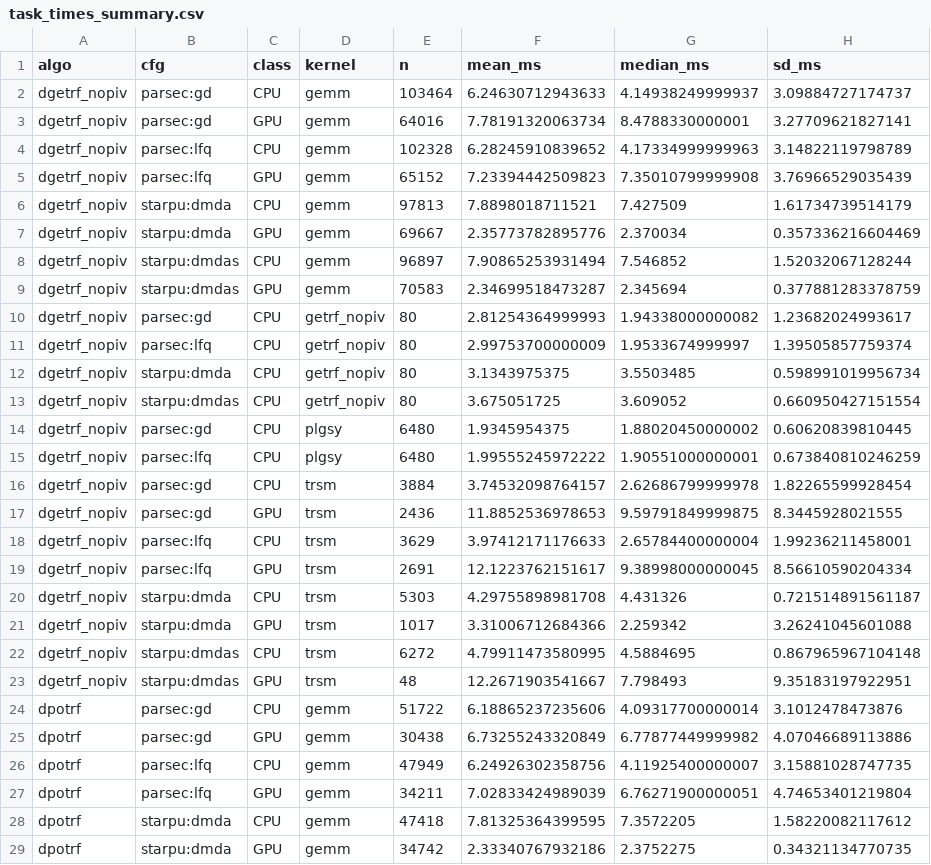
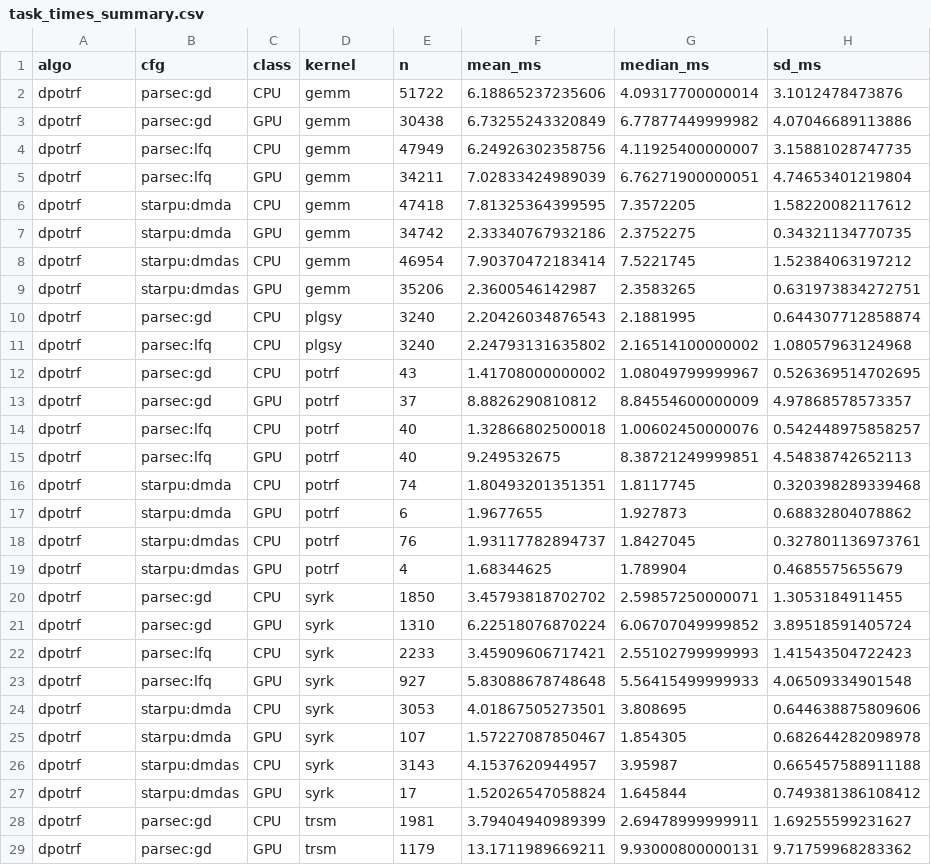
Before and after one commit to matregnago/intro-hpc, a CSV file: plots/final/gpu_traces_poti_20260701_131857/task_times_summary.csv, drawn as a sheet; only a part is shown; the shorter side is filled out with more unchanged rows.

```diff
--- a/plots/final/gpu_traces_poti_20260701_131857/task_times_summary.csv
+++ b/plots/final/gpu_traces_poti_20260701_131857/task_times_summary.csv
@@ -1,24 +1,2 @@
 "algo","cfg","class","kernel","n","mean_ms","median_ms","sd_ms"
-"dgetrf_nopiv","parsec:gd","CPU","gemm",103464,6.24630712943633,4.14938249999937,3.09884727174737
-"dgetrf_nopiv","parsec:gd","GPU","gemm",64016,7.78191320063734,8.4788330000001,3.27709621827141
-"dgetrf_nopiv","parsec:lfq","CPU","gemm",102328,6.28245910839652,4.17334999999963,3.14822119798789
-"dgetrf_nopiv","parsec:lfq","GPU","gemm",65152,7.23394442509823,7.35010799999908,3.76966529035439
-"dgetrf_nopiv","starpu:dmda","CPU","gemm",97813,7.8898018711521,7.427509,1.61734739514179
-"dgetrf_nopiv","starpu:dmda","GPU","gemm",69667,2.35773782895776,2.370034,0.357336216604469
-"dgetrf_nopiv","starpu:dmdas","CPU","gemm",96897,7.90865253931494,7.546852,1.52032067128244
-"dgetrf_nopiv","starpu:dmdas","GPU","gemm",70583,2.34699518473287,2.345694,0.377881283378759
-"dgetrf_nopiv","parsec:gd","CPU","getrf_nopiv",80,2.81254364999993,1.94338000000082,1.23682024993617
-"dgetrf_nopiv","parsec:lfq","CPU","getrf_nopiv",80,2.99753700000009,1.9533674999997,1.39505857759374
-"dgetrf_nopiv","starpu:dmda","CPU","getrf_nopiv",80,3.1343975375,3.5503485,0.598991019956734
-"dgetrf_nopiv","starpu:dmdas","CPU","getrf_nopiv",80,3.675051725,3.609052,0.660950427151554
-"dgetrf_nopiv","parsec:gd","CPU","plgsy",6480,1.9345954375,1.88020450000002,0.60620839810445
-"dgetrf_nopiv","parsec:lfq","CPU","plgsy",6480,1.99555245972222,1.90551000000001,0.673840810246259
-"dgetrf_nopiv","parsec:gd","CPU","trsm",3884,3.74532098764157,2.62686799999978,1.82265599928454
-"dgetrf_nopiv","parsec:gd","GPU","trsm",2436,11.8852536978653,9.59791849999875,8.3445928021555
-"dgetrf_nopiv","parsec:lfq","CPU","trsm",3629,3.97412171176633,2.65784400000004,1.99236211458001
-"dgetrf_nopiv","parsec:lfq","GPU","trsm",2691,12.1223762151617,9.38998000000045,8.56610590204334
-"dgetrf_nopiv","starpu:dmda","CPU","trsm",5303,4.29755898981708,4.431326,0.721514891561187
-"dgetrf_nopiv","starpu:dmda","GPU","trsm",1017,3.31006712684366,2.259342,3.26241045601088
-"dgetrf_nopiv","starpu:dmdas","CPU","trsm",6272,4.79911473580995,4.5884695,0.867965967104148
-"dgetrf_nopiv","starpu:dmdas","GPU","trsm",48,12.2671903541667,7.798493,9.35183197922951
 "dpotrf","parsec:gd","CPU","gemm",51722,6.18865237235606,4.09317700000014,3.1012478473876
```
Also changed, not shown: plots/final/gpu_traces_poti_20260701_131857/transfers_summary.csv, plots/final/gpu_traces_tupi_20260701_131907/task_times_summary.csv, 24 other files.
